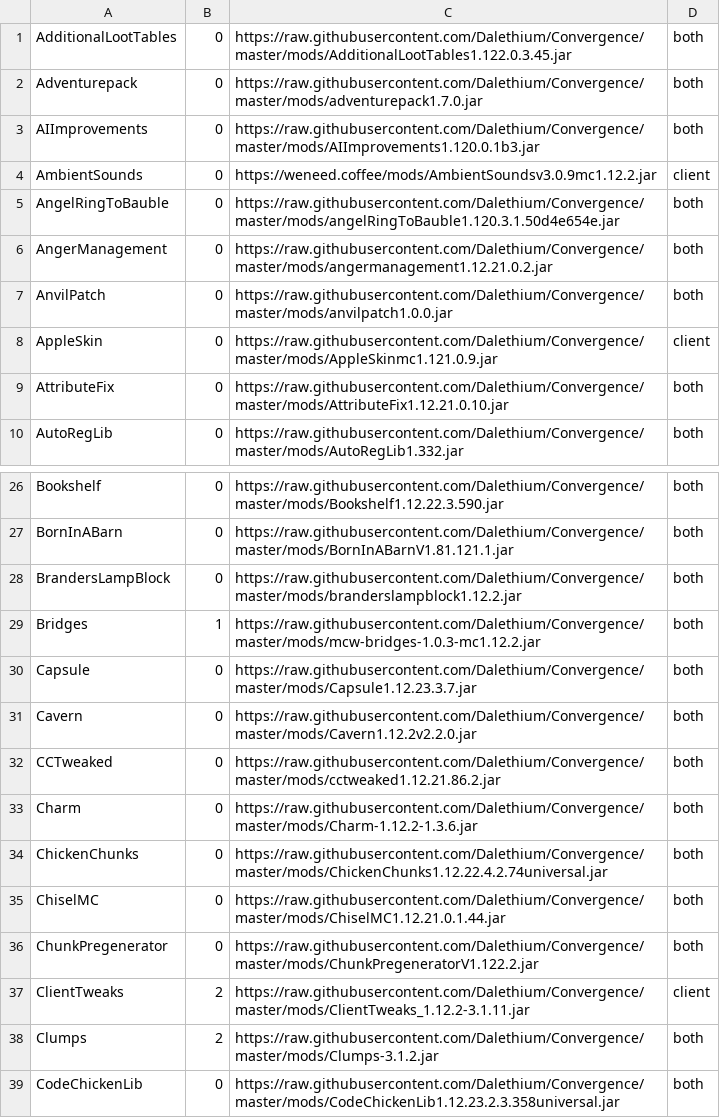
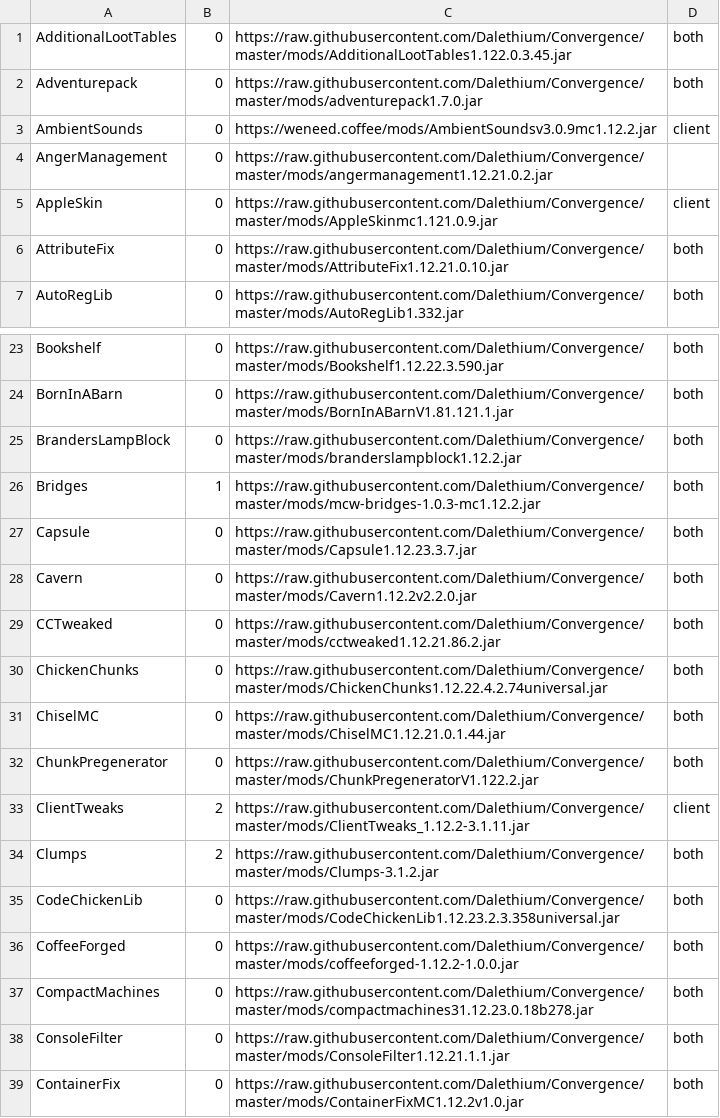
Before and after one commit to Dalethium/Convergence, a CSV file: mods.csv, drawn as a sheet; only a part is shown, gaps mark what is left out; the shorter side is filled out with more unchanged rows.

```diff
--- a/mods.csv
+++ b/mods.csv
@@ -2,7 +2,4 @@ AdditionalLootTables,0,https://raw.githubusercontent.com/Dalethium/Convergence/m
 Adventurepack,0,https://raw.githubusercontent.com/Dalethium/Convergence/master/mods/adventurepack1.7.0.jar,both
-AIImprovements,0,https://raw.githubusercontent.com/Dalethium/Convergence/master/mods/AIImprovements1.120.0.1b3.jar,both
 AmbientSounds,0,https://weneed.coffee/mods/AmbientSoundsv3.0.9mc1.12.2.jar,client
-AngelRingToBauble,0,https://raw.githubusercontent.com/Dalethium/Convergence/master/mods/angelRingToBauble1.120.3.1.50d4e654e.jar,both
-AngerManagement,0,https://raw.githubusercontent.com/Dalethium/Convergence/master/mods/angermanagement1.12.21.0.2.jar,both
-AnvilPatch,0,https://raw.githubusercontent.com/Dalethium/Convergence/master/mods/anvilpatch1.0.0.jar,both
+AngerManagement,0,https://raw.githubusercontent.com/Dalethium/Convergence/master/mods/angermanagement1.12.21.0.2.jar,
 AppleSkin,0,https://raw.githubusercontent.com/Dalethium/Convergence/master/mods/AppleSkinmc1.121.0.9.jar,client
@@ -32,3 +29,2 @@ Cavern,0,https://raw.githubusercontent.com/Dalethium/Convergence/master/mods/Cav
 CCTweaked,0,https://raw.githubusercontent.com/Dalethium/Convergence/master/mods/cctweaked1.12.21.86.2.jar,both
-Charm,0,https://raw.githubusercontent.com/Dalethium/Convergence/master/mods/Charm-1.12.2-1.3.6.jar,both
 ChickenChunks,0,https://raw.githubusercontent.com/Dalethium/Convergence/master/mods/ChickenChunks1.12.22.4.2.74universal.jar,both
```
Also changed, not shown: curse.csv, 4 other files.
